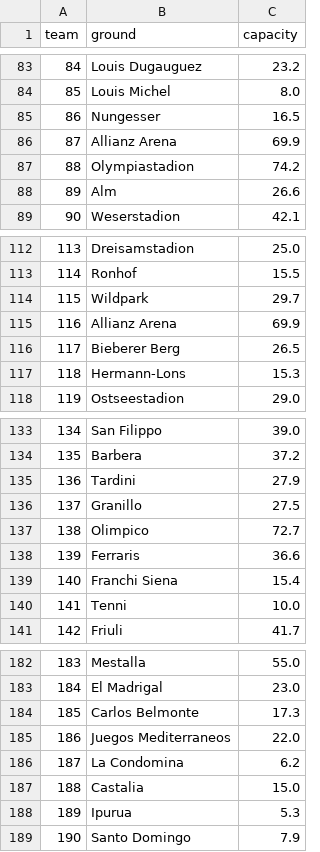
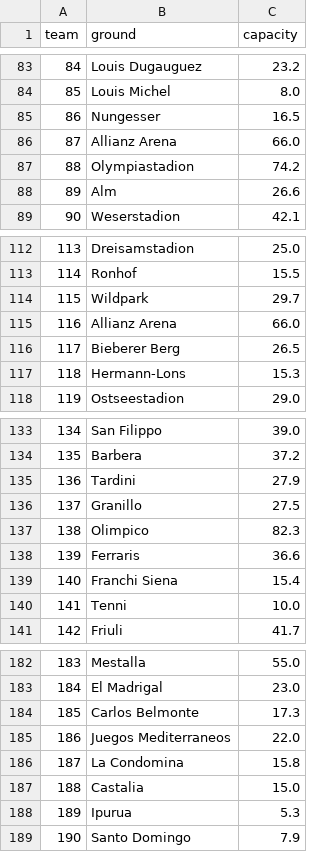
Before and after one commit to NexxusDrakoMultimedia/LMAST-Reverse, a CSV file: SRC/grounds.csv, drawn as a sheet; only a part is shown, gaps mark what is left out; the diff covers the shown part only.

```diff
--- a/SRC/grounds.csv
+++ b/SRC/grounds.csv
@@ -85,3 +85,3 @@ team,ground,capacity
 86,Nungesser,16.5
-87,Allianz Arena,69.9
+87,Allianz Arena,66.0
 88,Olympiastadion,74.2
@@ -114,3 +114,3 @@ team,ground,capacity
 115,Wildpark,29.7
-116,Allianz Arena,69.9
+116,Allianz Arena,66.0
 117,Bieberer Berg,26.5
@@ -136,3 +136,3 @@ team,ground,capacity
 137,Granillo,27.5
-138,Olimpico,72.7
+138,Olimpico,82.3
 139,Ferraris,36.6
@@ -185,3 +185,3 @@ team,ground,capacity
 186,Juegos Mediterraneos,22.0
-187,La Condomina,6.2
+187,La Condomina,15.8
 188,Castalia,15.0
```
Also changed, not shown: 13 edited cells elsewhere in this file, SRC/realnames.csv, 8 other files.
